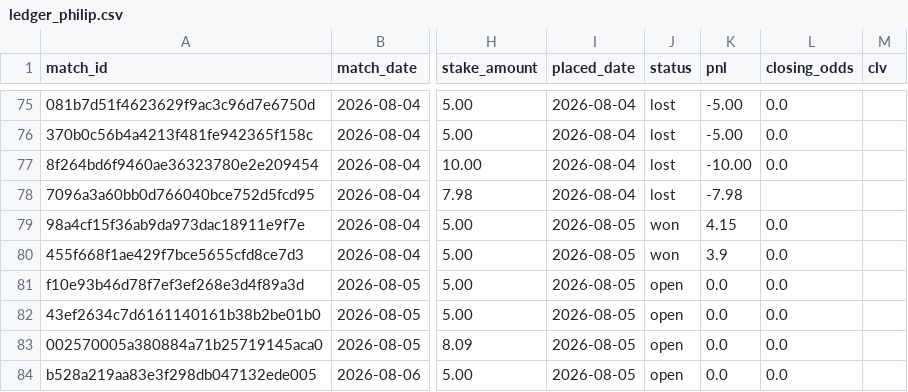
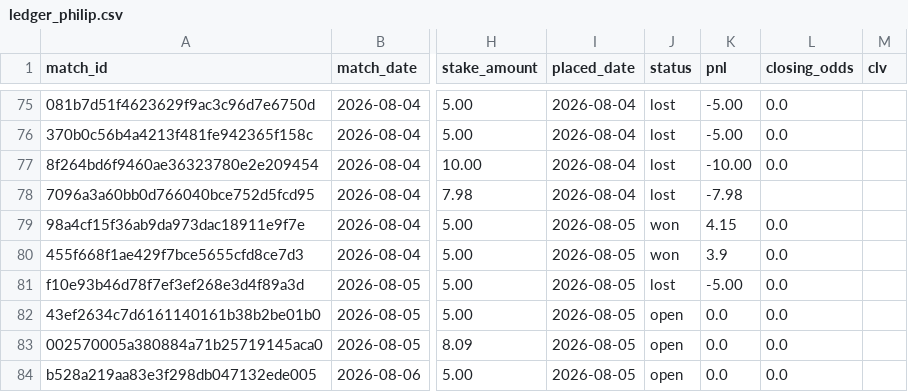
Before and after one commit to Philip3006/sportsbrain, a CSV file: results/ledger_philip.csv, drawn as a sheet; only a part is shown, gaps mark what is left out; the diff names each change by its address in the sheet, - before the commit and + after, or states it on an @@ line.

```diff
--- a/results/ledger_philip.csv
+++ b/results/ledger_philip.csv
-J81 (status): open
+J81 (status): lost
-K81 (pnl): 0.0
+K81 (pnl): -5.00
```
Also changed, not shown: 4 other files.
